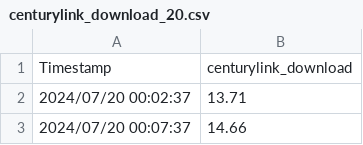
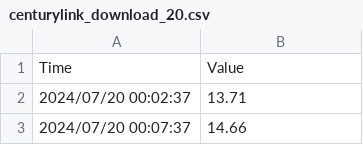
Before and after one commit to FallenGameR/iperf3_watcher, a CSV file: isp_compare/data/centurylink_download_20.csv, drawn as a sheet; only a part is shown.

```diff
--- a/isp_compare/data/centurylink_download_20.csv
+++ b/isp_compare/data/centurylink_download_20.csv
@@ -1,2 +1,2 @@
-Timestamp,centurylink_download
+Time,Value
 2024/07/20 00:02:37,13.71
```
Also changed, not shown: isp_compare/data/centurylink_download_21.csv, isp_compare/data/centurylink_download_22.csv, 15 other files.
